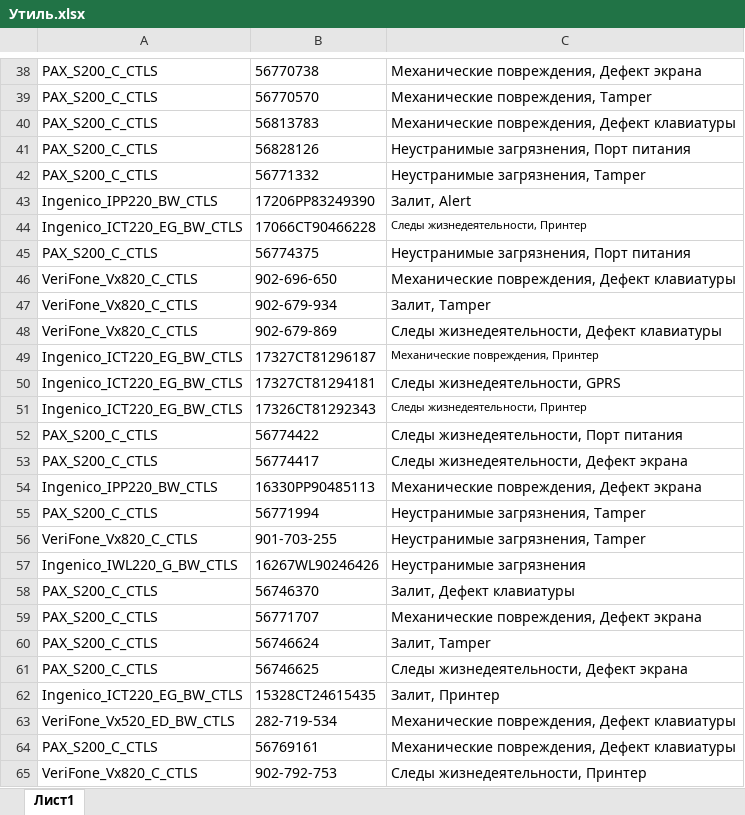
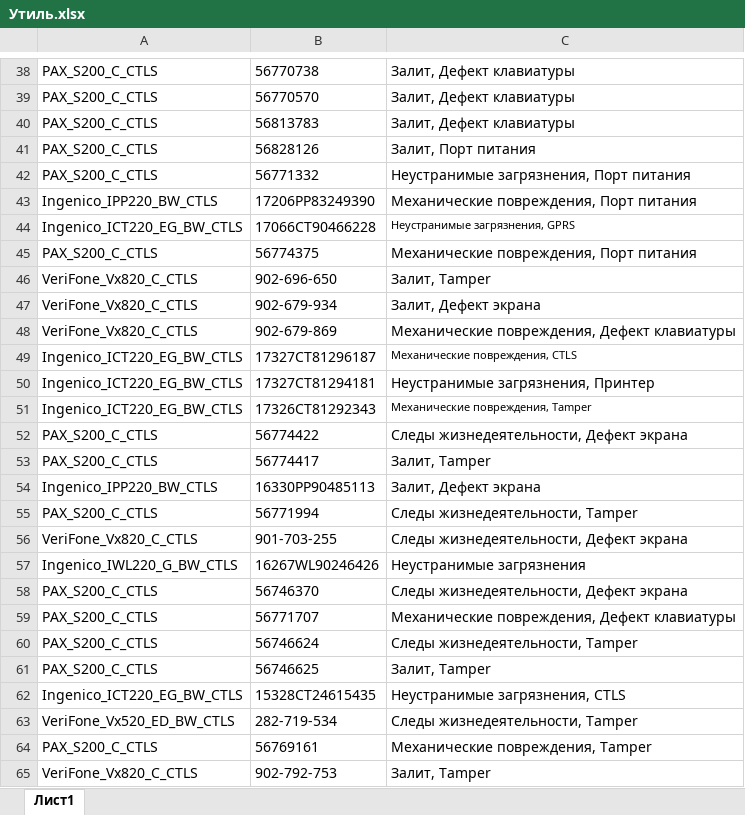
Before and after one commit to Ou7ro/junk, an Excel workbook: Утиль.xlsx, sheet Лист1, drawn as a sheet; only a part is shown, gaps mark what is left out; values as stored, in another font and other column widths than the file's, no borders; conditional formats not drawn; the diff covers the shown part only; the diff names each change by its address in the sheet, - before the commit and + after, or states it on an @@ line.

```diff
--- a/Утиль.xlsx (sheet Лист1)
+++ b/Утиль.xlsx (sheet Лист1)
-C38: Механические повреждения, Дефект экрана
+C38: Залит, Дефект клавиатуры
-C39: Механические повреждения, Tamper
+C39: Залит, Дефект клавиатуры
-C40: Механические повреждения, Дефект клавиатуры
+C40: Залит, Дефект клавиатуры
-C41: Неустранимые загрязнения, Порт питания
+C41: Залит, Порт питания
-C42: Неустранимые загрязнения, Tamper
+C42: Неустранимые загрязнения, Порт питания
-C43: Залит, Alert
+C43: Механические повреждения, Порт питания
-C44: Следы жизнедеятельности, Принтер
+C44: Неустранимые загрязнения, GPRS
-C45: Неустранимые загрязнения, Порт питания
+C45: Механические повреждения, Порт питания
-C46: Механические повреждения, Дефект клавиатуры
+C46: Залит, Tamper
-C47: Залит, Tamper
+C47: Залит, Дефект экрана
-C48: Следы жизнедеятельности, Дефект клавиатуры
+C48: Механические повреждения, Дефект клавиатуры
-C49: Механические повреждения, Принтер
+C49: Механические повреждения, CTLS
-C50: Следы жизнедеятельности, GPRS
+C50: Неустранимые загрязнения, Принтер
-C51: Следы жизнедеятельности, Принтер
+C51: Механические повреждения, Tamper
-C52: Следы жизнедеятельности, Порт питания
+C52: Следы жизнедеятельности, Дефект экрана
-C53: Следы жизнедеятельности, Дефект экрана
+C53: Залит, Tamper
-C54: Механические повреждения, Дефект экрана
+C54: Залит, Дефект экрана
-C55: Неустранимые загрязнения, Tamper
+C55: Следы жизнедеятельности, Tamper
-C56: Неустранимые загрязнения, Tamper
+C56: Следы жизнедеятельности, Дефект экрана
-C58: Залит, Дефект клавиатуры
+C58: Следы жизнедеятельности, Дефект экрана
-C59: Механические повреждения, Дефект экрана
+C59: Механические повреждения, Дефект клавиатуры
-C60: Залит, Tamper
+C60: Следы жизнедеятельности, Tamper
-C61: Следы жизнедеятельности, Дефект экрана
+C61: Залит, Tamper
-C62: Залит, Принтер
+C62: Неустранимые загрязнения, CTLS
-C63: Механические повреждения, Дефект клавиатуры
+C63: Следы жизнедеятельности, Tamper
-C64: Механические повреждения, Дефект клавиатуры
+C64: Механические повреждения, Tamper
-C65: Следы жизнедеятельности, Принтер
+C65: Залит, Tamper
```
Also changed, not shown: 486 edited cells elsewhere in this sheet, 1 other file.
